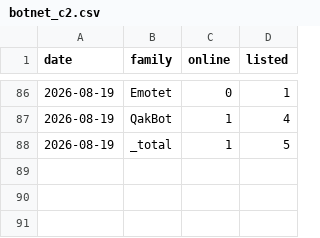
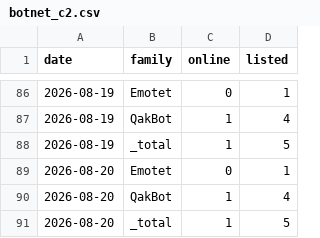
Before and after one commit to Devko/CyberMon, a CSV file: site/data/history/botnet_c2.csv, drawn as a sheet; only a part is shown, gaps mark what is left out.

```diff
--- a/site/data/history/botnet_c2.csv
+++ b/site/data/history/botnet_c2.csv
@@ -88 +88,4 @@ date,family,online,listed
 2026-08-19,_total,1,5
+2026-08-20,Emotet,0,1
+2026-08-20,QakBot,1,4
+2026-08-20,_total,1,5
```
Also changed, not shown: site/data/history/epss_volatility.csv, site/data/history/kev_changelog.csv, 38 other files.
